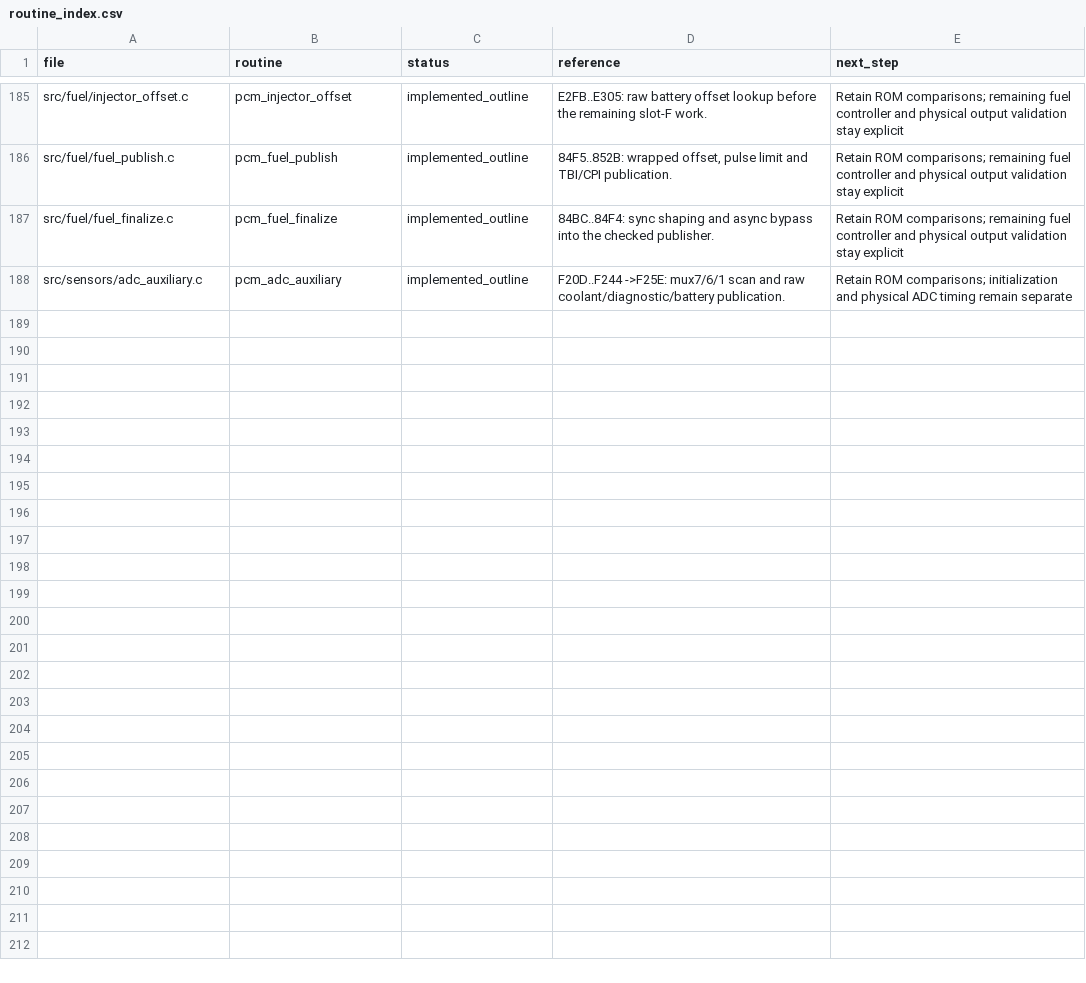
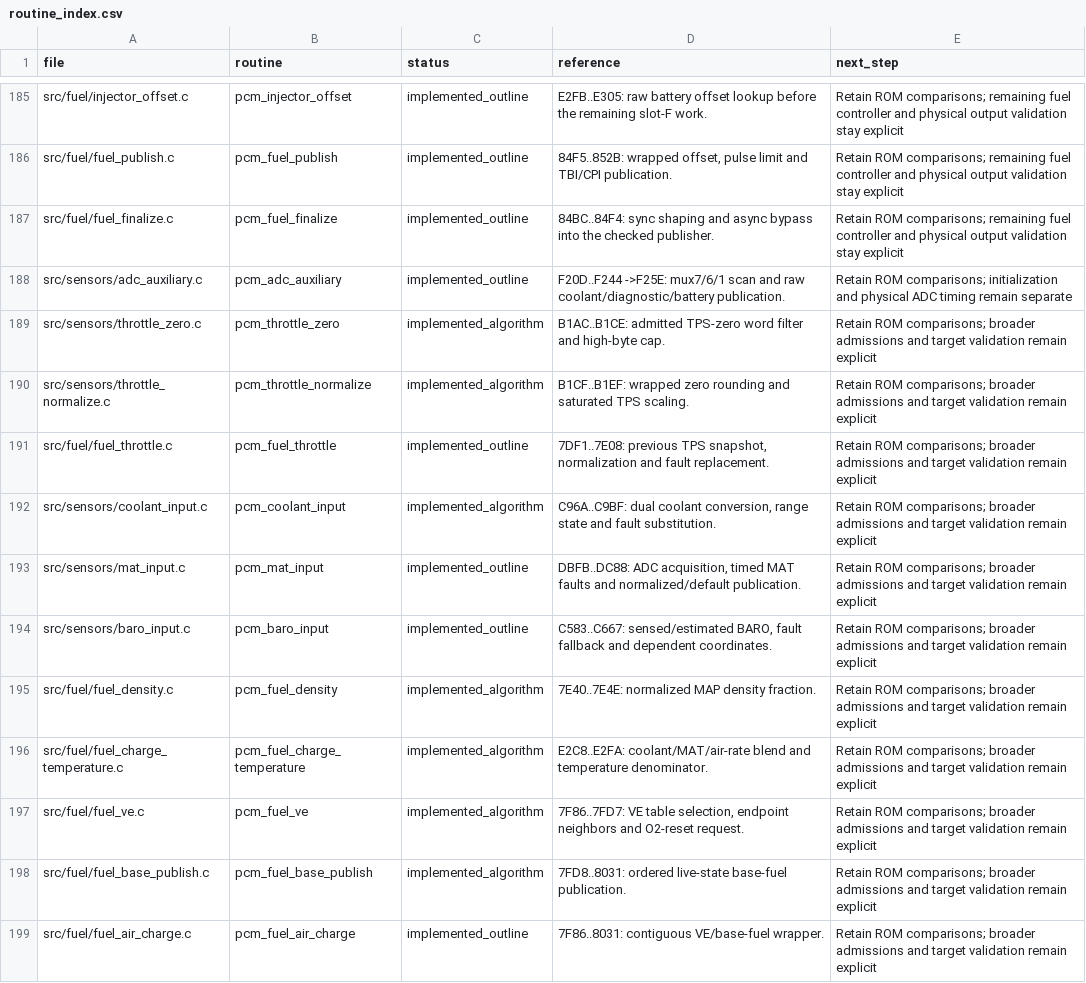
Before and after one commit to snow663/7427HWContract, a CSV file: pseudo-source/routine_index.csv, drawn as a sheet; only a part is shown, gaps mark what is left out.

Commit message:
Implement normalized fuel inputs and air-charge calculation

```diff
--- a/pseudo-source/routine_index.csv
+++ b/pseudo-source/routine_index.csv
@@ -188 +188,12 @@ src/fuel/fuel_finalize.c,pcm_fuel_finalize,implemented_outline,84BC..84F4: sync
 src/sensors/adc_auxiliary.c,pcm_adc_auxiliary,implemented_outline,F20D..F244 ->F25E: mux7/6/1 scan and raw coolant/diagnostic/battery publication.,Retain ROM comparisons; initialization and physical ADC timing remain separate
+src/sensors/throttle_zero.c,pcm_throttle_zero,implemented_algorithm,B1AC..B1CE: admitted TPS-zero word filter and high-byte cap.,Retain ROM comparisons; broader admissions and target validation remain explicit
+src/sensors/throttle_normalize.c,pcm_throttle_normalize,implemented_algorithm,B1CF..B1EF: wrapped zero rounding and saturated TPS scaling.,Retain ROM comparisons; broader admissions and target validation remain explicit
+src/fuel/fuel_throttle.c,pcm_fuel_throttle,implemented_outline,"7DF1..7E08: previous TPS snapshot, normalization and fault replacement.",Retain ROM comparisons; broader admissions and target validation remain explicit
+src/sensors/coolant_input.c,pcm_coolant_input,implemented_algorithm,"C96A..C9BF: dual coolant conversion, range state and fault substitution.",Retain ROM comparisons; broader admissions and target validation remain explicit
+src/sensors/mat_input.c,pcm_mat_input,implemented_outline,"DBFB..DC88: ADC acquisition, timed MAT faults and normalized/default publication.",Retain ROM comparisons; broader admissions and target validation remain explicit
+src/sensors/baro_input.c,pcm_baro_input,implemented_outline,"C583..C667: sensed/estimated BARO, fault fallback and dependent coordinates.",Retain ROM comparisons; broader admissions and target validation remain explicit
+src/fuel/fuel_density.c,pcm_fuel_density,implemented_algorithm,7E40..7E4E: normalized MAP density fraction.,Retain ROM comparisons; broader admissions and target validation remain explicit
+src/fuel/fuel_charge_temperature.c,pcm_fuel_charge_temperature,implemented_algorithm,E2C8..E2FA: coolant/MAT/air-rate blend and temperature denominator.,Retain ROM comparisons; broader admissions and target validation remain explicit
+src/fuel/fuel_ve.c,pcm_fuel_ve,implemented_algorithm,"7F86..7FD7: VE table selection, endpoint neighbors and O2-reset request.",Retain ROM comparisons; broader admissions and target validation remain explicit
+src/fuel/fuel_base_publish.c,pcm_fuel_base_publish,implemented_algorithm,7FD8..8031: ordered live-state base-fuel publication.,Retain ROM comparisons; broader admissions and target validation remain explicit
+src/fuel/fuel_air_charge.c,pcm_fuel_air_charge,implemented_outline,7F86..8031: contiguous VE/base-fuel wrapper.,Retain ROM comparisons; broader admissions and target validation remain explicit
```
Also changed, not shown: 27 other files.
